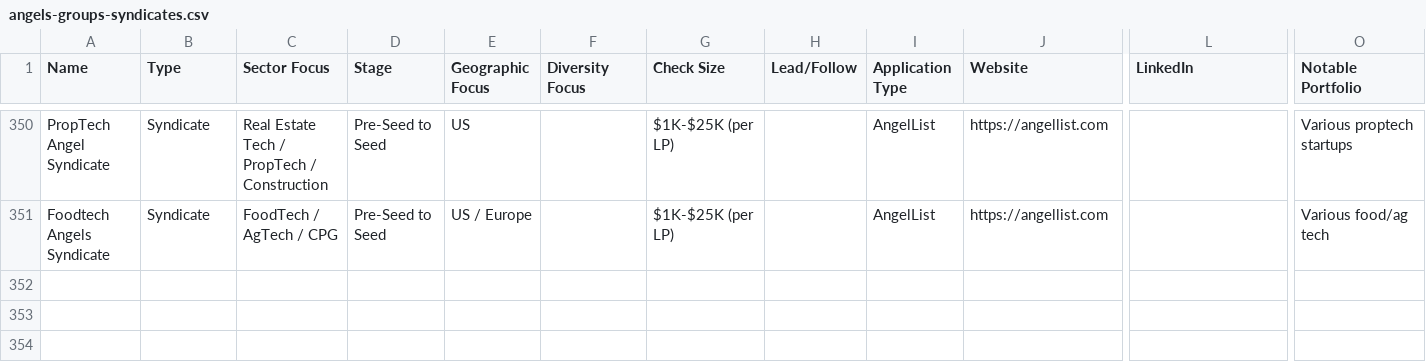
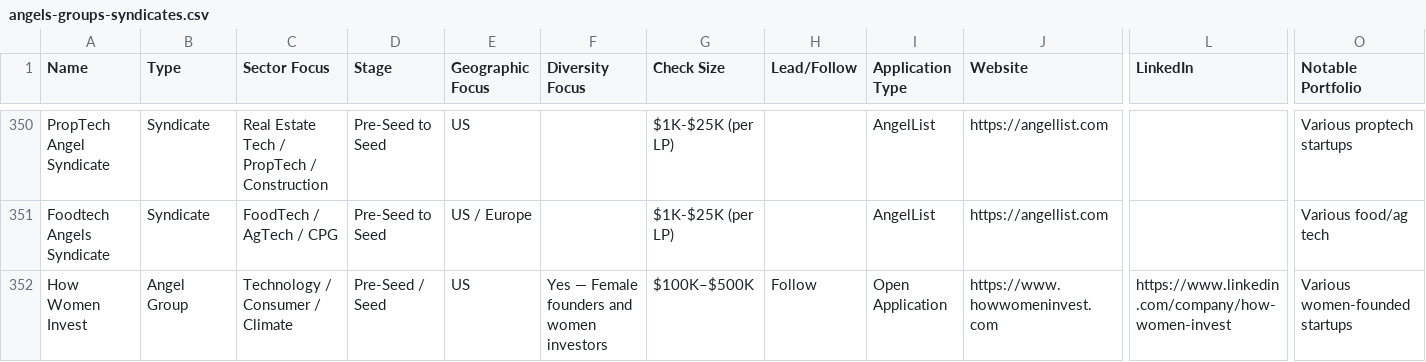
Before and after one commit to angelgambino/openclaw, a CSV file: workspace/projects/angel-club-resources/data/angels-groups-syndicates.csv, drawn as a sheet; only a part is shown, gaps mark what is left out; rows hold the shown columns only; the diff names each change by its address in the sheet, - before the commit and + after, or states it on an @@ line.

Commit message:
Added 30+ female-founder-focused VCs from LinkedIn post

```diff
--- a/workspace/projects/angel-club-resources/data/angels-groups-syndicates.csv
+++ b/workspace/projects/angel-club-resources/data/angels-groups-syndicates.csv
+row 352: How Women Invest | Angel Group | Technology / Consumer / Climate | Pre-Seed / Seed | US | Yes — Female founders and women investors | $100K–$500K | Follow | Open Application | https://www.howwomeninvest.com | https://www.linkedin.com/company/how-women-invest | Various women-founded startups
```
Also changed, not shown: 3 other files.
